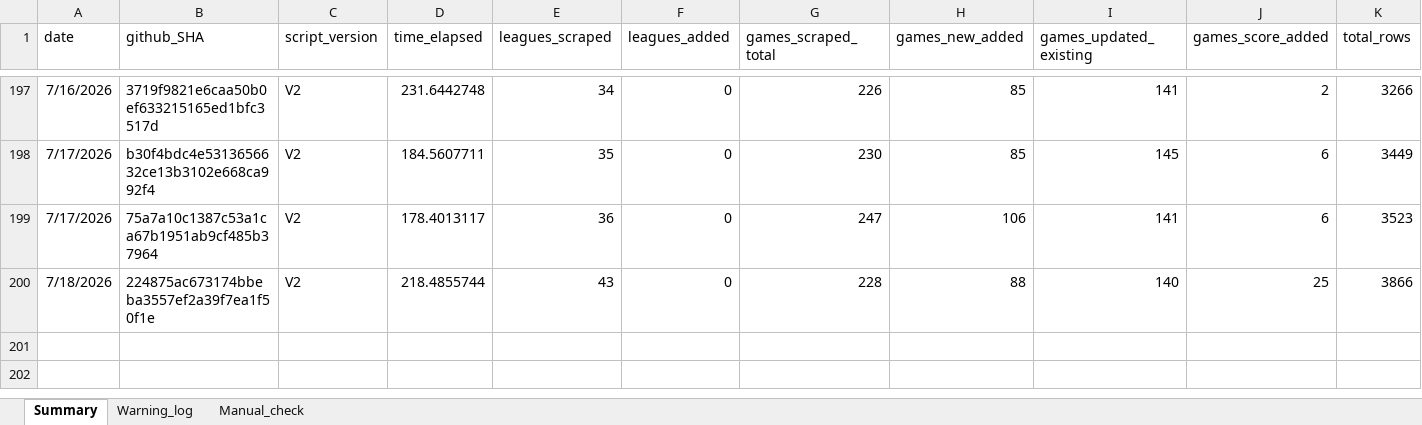
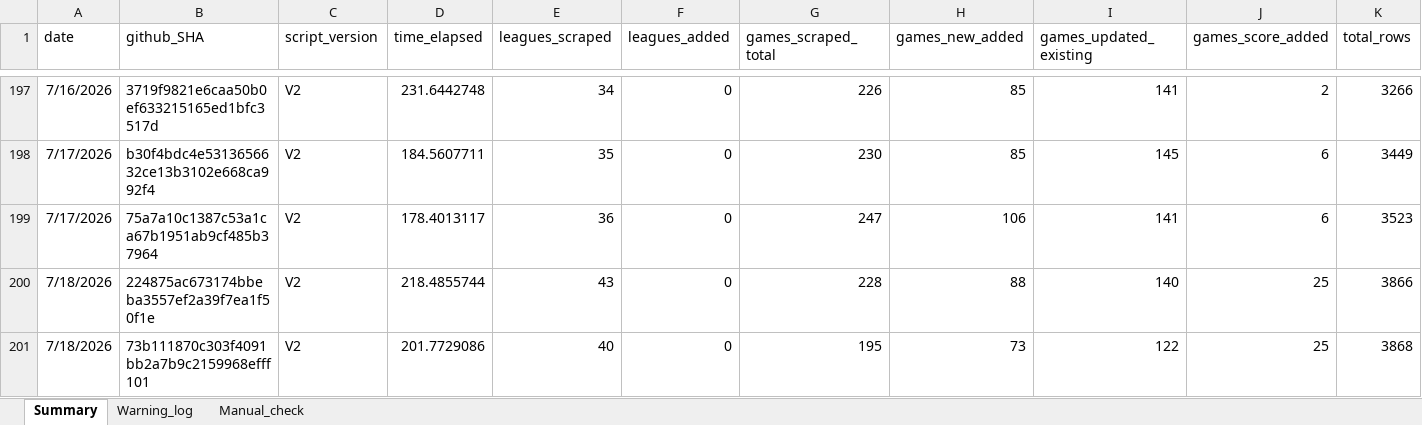
Before and after one commit to Auketas/football_betting, an Excel workbook: data/log/scraper_log.xlsx, sheet Summary, drawn as a sheet; only a part is shown, gaps mark what is left out; values as stored, in another font and other column widths than the file's, no borders; rows hold the shown columns only; the diff names each change by its address in the sheet, - before the commit and + after, or states it on an @@ line.

```diff
--- a/data/log/scraper_log.xlsx (sheet Summary)
+++ b/data/log/scraper_log.xlsx (sheet Summary)
+row 201: 7/18/2026 | 73b111870c303f4091bb2a7b9c2159968efff101 | V2 | 201.7729086 | 40 | 0 | 195 | 73 | 122 | 25 | 3868
```
Also changed, not shown: 23 other files.
